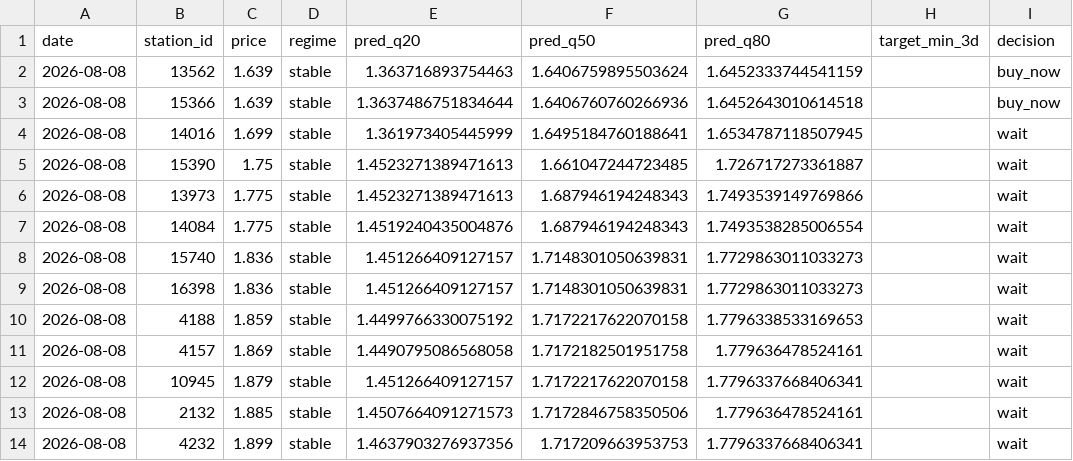
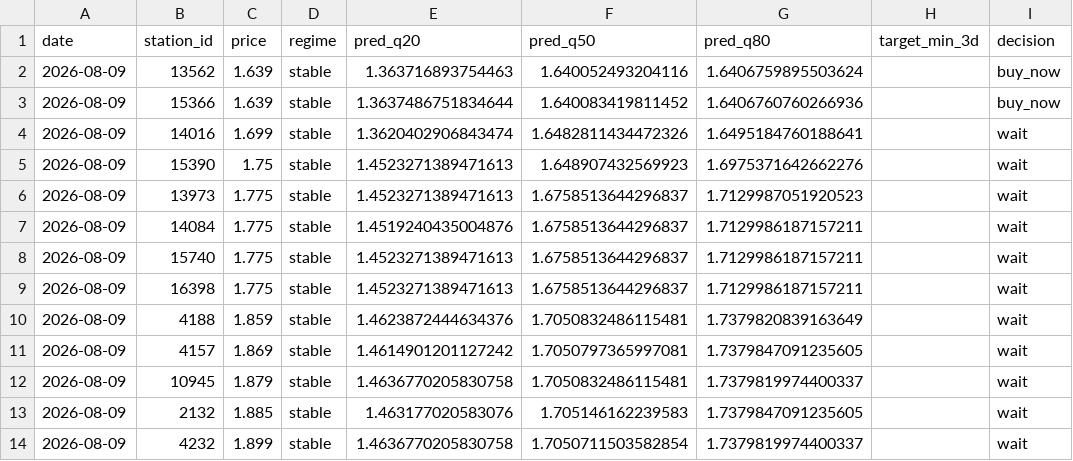
Before and after one commit to juanluserra/fuel-recommender-murcia, a CSV file: data/latest/alcantarilla_murcia__precio_gasoleo_a__latest.csv, drawn as a sheet; only a part is shown; the diff names each change by its address in the sheet, - before the commit and + after, or states it on an @@ line.

```diff
--- a/data/latest/alcantarilla_murcia__precio_gasoleo_a__latest.csv
+++ b/data/latest/alcantarilla_murcia__precio_gasoleo_a__latest.csv
-A2:A14 (date): 2026-08-08
+A2:A14 (date): 2026-08-09
-F2 (pred_q50): 1.6406759895503624
+F2 (pred_q50): 1.640052493204116
-G2 (pred_q80): 1.6452333744541159
+G2 (pred_q80): 1.6406759895503624
-F3 (pred_q50): 1.6406760760266936
+F3 (pred_q50): 1.640083419811452
-G3 (pred_q80): 1.6452643010614518
+G3 (pred_q80): 1.6406760760266936
-E4 (pred_q20): 1.361973405445999
+E4 (pred_q20): 1.3620402906843474
-F4 (pred_q50): 1.6495184760188641
+F4 (pred_q50): 1.6482811434472326
-G4 (pred_q80): 1.6534787118507945
+G4 (pred_q80): 1.6495184760188641
-F5 (pred_q50): 1.661047244723485
+F5 (pred_q50): 1.648907432569923
-G5 (pred_q80): 1.726717273361887
+G5 (pred_q80): 1.6975371642662276
-F6:F7 (pred_q50): 1.687946194248343
+F6:F7 (pred_q50): 1.6758513644296837
-G6 (pred_q80): 1.7493539149769866
+G6 (pred_q80): 1.7129987051920523
-G7 (pred_q80): 1.7493538285006554
+G7 (pred_q80): 1.7129986187157211
-C8:C9 (price): 1.836
+C8:C9 (price): 1.775
-E8:E9 (pred_q20): 1.451266409127157
+E8:E9 (pred_q20): 1.4523271389471613
-F8:F9 (pred_q50): 1.7148301050639831
+F8:F9 (pred_q50): 1.6758513644296837
-G8:G9 (pred_q80): 1.7729863011033273
+G8:G9 (pred_q80): 1.7129986187157211
-E10 (pred_q20): 1.4499766330075192
+E10 (pred_q20): 1.4623872444634376
-F10 (pred_q50): 1.7172217622070158
+F10 (pred_q50): 1.7050832486115481
-G10 (pred_q80): 1.7796338533169653
+G10 (pred_q80): 1.7379820839163649
-E11 (pred_q20): 1.4490795086568058
+E11 (pred_q20): 1.4614901201127242
-F11 (pred_q50): 1.7172182501951758
+F11 (pred_q50): 1.7050797365997081
-G11 (pred_q80): 1.779636478524161
+G11 (pred_q80): 1.7379847091235605
-E12 (pred_q20): 1.451266409127157
+E12 (pred_q20): 1.4636770205830758
-F12 (pred_q50): 1.7172217622070158
+F12 (pred_q50): 1.7050832486115481
-G12 (pred_q80): 1.7796337668406341
+G12 (pred_q80): 1.7379819974400337
-E13 (pred_q20): 1.4507664091271573
+E13 (pred_q20): 1.463177020583076
-F13 (pred_q50): 1.7172846758350506
+F13 (pred_q50): 1.705146162239583
-G13 (pred_q80): 1.779636478524161
+G13 (pred_q80): 1.7379847091235605
-E14 (pred_q20): 1.4637903276937356
+E14 (pred_q20): 1.4636770205830758
-F14 (pred_q50): 1.717209663953753
+F14 (pred_q50): 1.7050711503582854
-G14 (pred_q80): 1.7796337668406341
+G14 (pred_q80): 1.7379819974400337
```
Also changed, not shown: data/history/alcantarilla_murcia/fetch_log.csv, data/history/alcantarilla_murcia/stations.csv, 4 other files.
